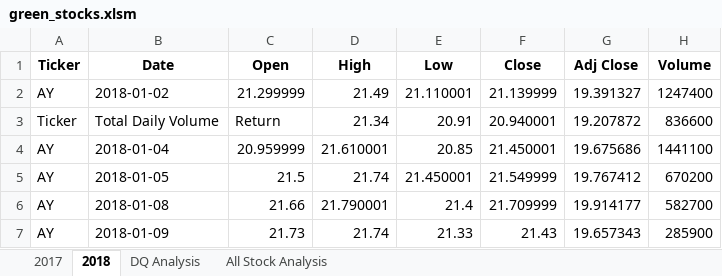
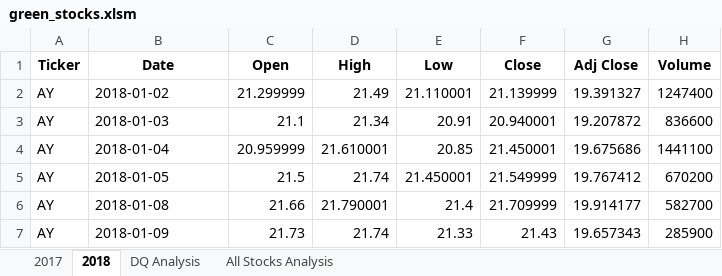
Before and after one commit to onsotiL/Stock_Analysis, an Excel workbook: green_stocks.xlsm, sheet 2018, drawn as a sheet; only a part is shown; values as stored, in another font and other column widths than the file's, no borders; the diff names each change by its address in the sheet, - before the commit and + after, or states it on an @@ line.

```diff
--- a/green_stocks.xlsm (sheet 2018)
+++ b/green_stocks.xlsm (sheet 2018)
-sheet tab: All Stock Analysis
+sheet tab: All Stocks Analysis
-A3 (Ticker): Ticker
+A3 (Ticker): AY
-B3 (Date): Total Daily Volume
+B3 (Date): 2018-01-03
-C3 (Open): Return
+C3 (Open): 21.1
```
Also changed, not shown: sheet All Stocks Analysis, sheet 2017, 6 other files.
